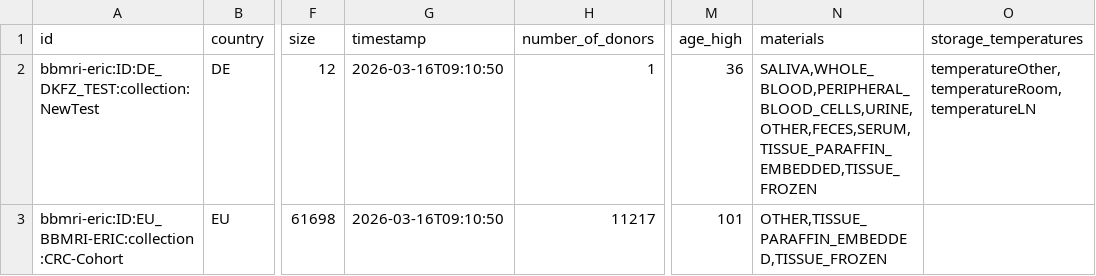
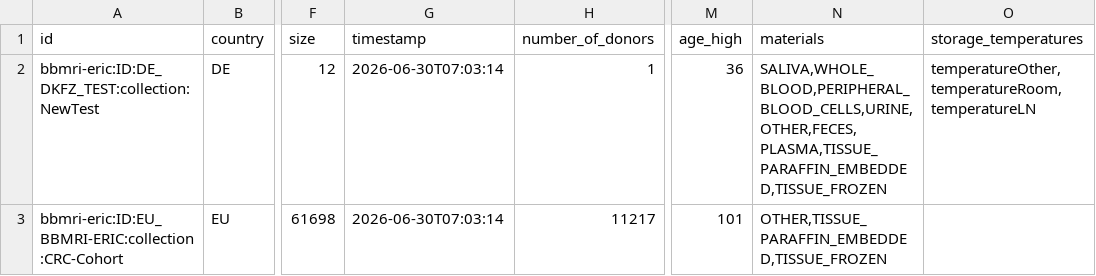
Before and after one commit to samply/directory_sync_service, a CSV file: ci/data/output/crc_full_with_extra_collection/DirectoryCollections.csv, drawn as a sheet; only a part is shown, gaps mark what is left out; the diff names each change by its address in the sheet, - before the commit and + after, or states it on an @@ line.

```diff
--- a/ci/data/output/crc_full_with_extra_collection/DirectoryCollections.csv
+++ b/ci/data/output/crc_full_with_extra_collection/DirectoryCollections.csv
-G2:G3 (timestamp): 2026-03-16T09:10:50
+G2:G3 (timestamp): 2026-06-30T07:03:14
-N2 (materials): SALIVA,WHOLE_BLOOD,PERIPHERAL_BLOOD_CELLS,URINE,OTHER,FECES,SERUM,TISSUE_PARAFFIN_EMBEDDED,TISSUE_FROZEN
+N2 (materials): SALIVA,WHOLE_BLOOD,PERIPHERAL_BLOOD_CELLS,URINE,OTHER,FECES,PLASMA,TISSUE_PARAFFIN_EMBEDDED,TISSUE_FROZEN
```
Also changed, not shown: ci/data/output/1patient_1collection_wo_diagnoses/DirectoryCollections.csv, ci/data/output/2patients_2collections/DirectoryCollections.csv, 2 other files.
